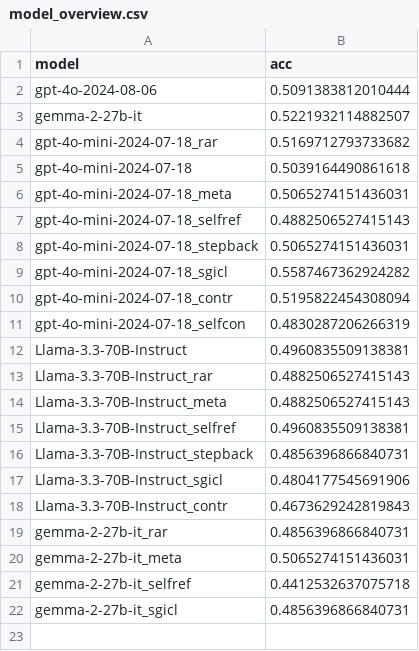
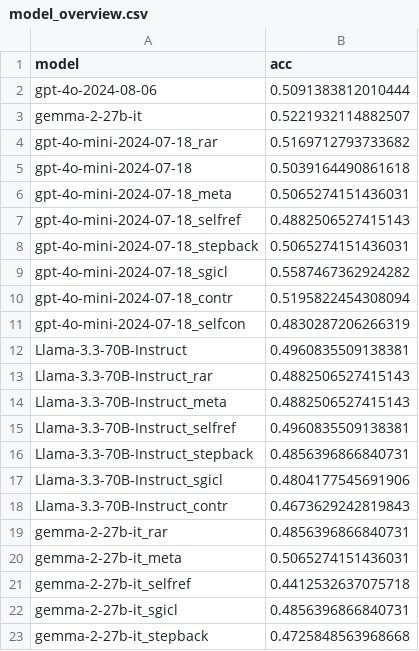
Before and after one commit to ag-sc/Robo-CSK-Benchmark, a CSV file: tidy_up/results_multi/model_overview.csv, drawn as a sheet; the diff names each change by its address in the sheet, - before the commit and + after, or states it on an @@ line.

Commit message:
add gemma 2 results for stepback prompting

```diff
--- a/tidy_up/results_multi/model_overview.csv
+++ b/tidy_up/results_multi/model_overview.csv
+row 23: gemma-2-27b-it_stepback | 0.4725848563968668
```
Also changed, not shown: 2 other files.
